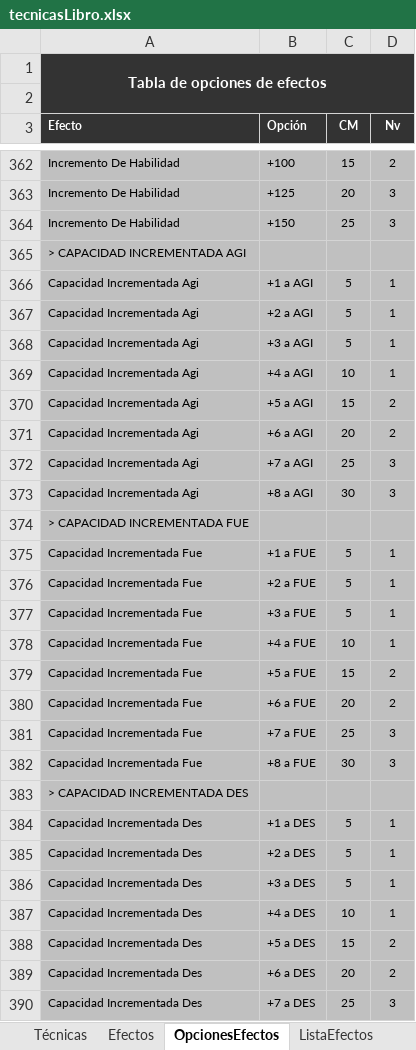
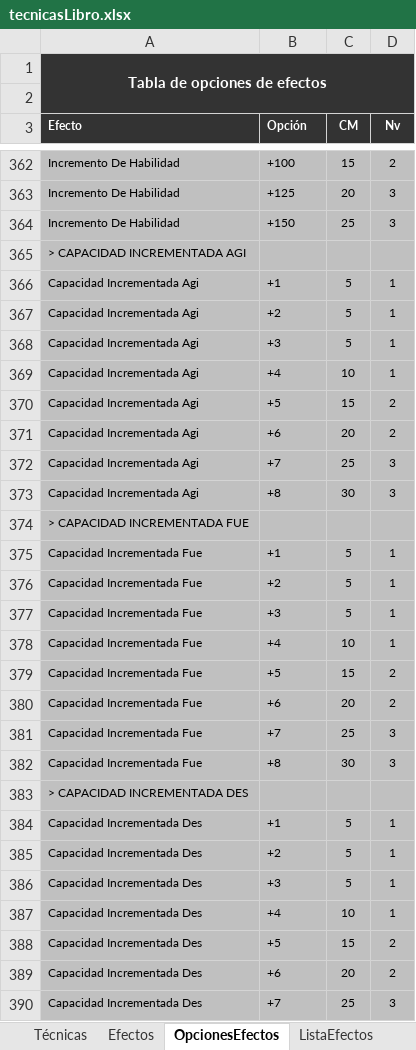
Before and after one commit to Guote/FichaExcelAnima, an Excel workbook: tecnicasLibro.xlsx, sheet OpcionesEfectos, drawn as a sheet; only a part is shown, gaps mark what is left out; values as stored, in another font and other column widths than the file's, no borders; the diff covers the shown part only; the diff names each change by its address in the sheet, - before the commit and + after, or states it on an @@ line.

```diff
--- a/tecnicasLibro.xlsx (sheet OpcionesEfectos)
+++ b/tecnicasLibro.xlsx (sheet OpcionesEfectos)
-B366 (Opción): +1 a AGI
+B366 (Opción): +1
-B367 (Opción): +2 a AGI
+B367 (Opción): +2
-B368 (Opción): +3 a AGI
+B368 (Opción): +3
-B369 (Opción): +4 a AGI
+B369 (Opción): +4
-B370 (Opción): +5 a AGI
+B370 (Opción): +5
-B371 (Opción): +6 a AGI
+B371 (Opción): +6
-B372 (Opción): +7 a AGI
+B372 (Opción): +7
-B373 (Opción): +8 a AGI
+B373 (Opción): +8
-B375 (Opción): +1 a FUE
+B375 (Opción): +1
-B376 (Opción): +2 a FUE
+B376 (Opción): +2
-B377 (Opción): +3 a FUE
+B377 (Opción): +3
-B378 (Opción): +4 a FUE
+B378 (Opción): +4
-B379 (Opción): +5 a FUE
+B379 (Opción): +5
-B380 (Opción): +6 a FUE
+B380 (Opción): +6
-B381 (Opción): +7 a FUE
+B381 (Opción): +7
-B382 (Opción): +8 a FUE
+B382 (Opción): +8
-B384 (Opción): +1 a DES
+B384 (Opción): +1
-B385 (Opción): +2 a DES
+B385 (Opción): +2
-B386 (Opción): +3 a DES
+B386 (Opción): +3
-B387 (Opción): +4 a DES
+B387 (Opción): +4
-B388 (Opción): +5 a DES
+B388 (Opción): +5
-B389 (Opción): +6 a DES
+B389 (Opción): +6
-B390 (Opción): +7 a DES
+B390 (Opción): +7
```
Also changed, not shown: 3 edited cells elsewhere in this sheet, sheet Técnicas, sheet Efectos, formulas that keep their value, 1 other file.
